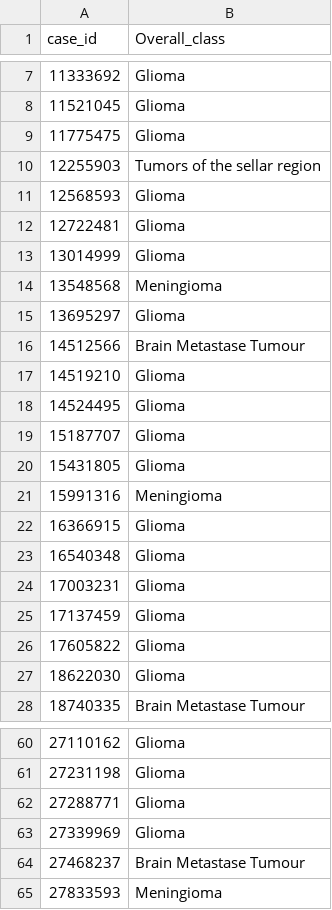
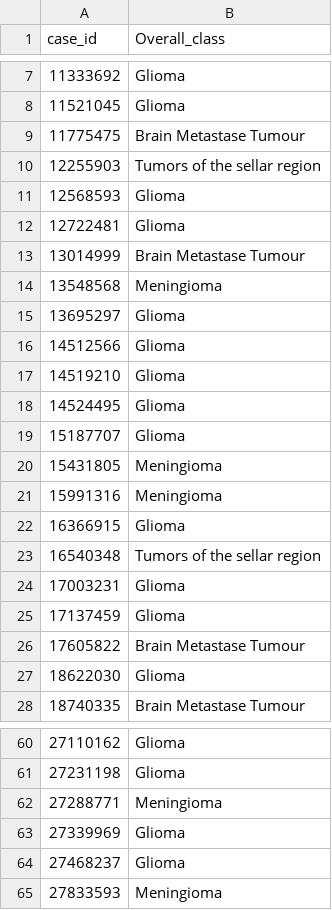
Before and after one commit to SunnieShen/STAT3612-Amateur-Neuro-Team, a CSV file: notebooks/submission.csv, drawn as a sheet; only a part is shown, gaps mark what is left out; the diff covers the shown part only.

Commit message:
+ 4.1 feature selection

```diff
--- a/notebooks/submission.csv
+++ b/notebooks/submission.csv
@@ -8,3 +8,3 @@ case_id,Overall_class
 11521045,Glioma
-11775475,Glioma
+11775475,Brain Metastase Tumour
 12255903,Tumors of the sellar region
@@ -12,6 +12,6 @@ case_id,Overall_class
 12722481,Glioma
-13014999,Glioma
+13014999,Brain Metastase Tumour
 13548568,Meningioma
 13695297,Glioma
-14512566,Brain Metastase Tumour
+14512566,Glioma
 14519210,Glioma
@@ -19,9 +19,9 @@ case_id,Overall_class
 15187707,Glioma
-15431805,Glioma
+15431805,Meningioma
 15991316,Meningioma
 16366915,Glioma
-16540348,Glioma
+16540348,Tumors of the sellar region
 17003231,Glioma
 17137459,Glioma
-17605822,Glioma
+17605822,Brain Metastase Tumour
 18622030,Glioma
@@ -61,5 +61,5 @@ case_id,Overall_class
 27231198,Glioma
-27288771,Glioma
+27288771,Meningioma
 27339969,Glioma
-27468237,Brain Metastase Tumour
+27468237,Glioma
 27833593,Meningioma
```
Also changed, not shown: 50 edited cells elsewhere in this file.
